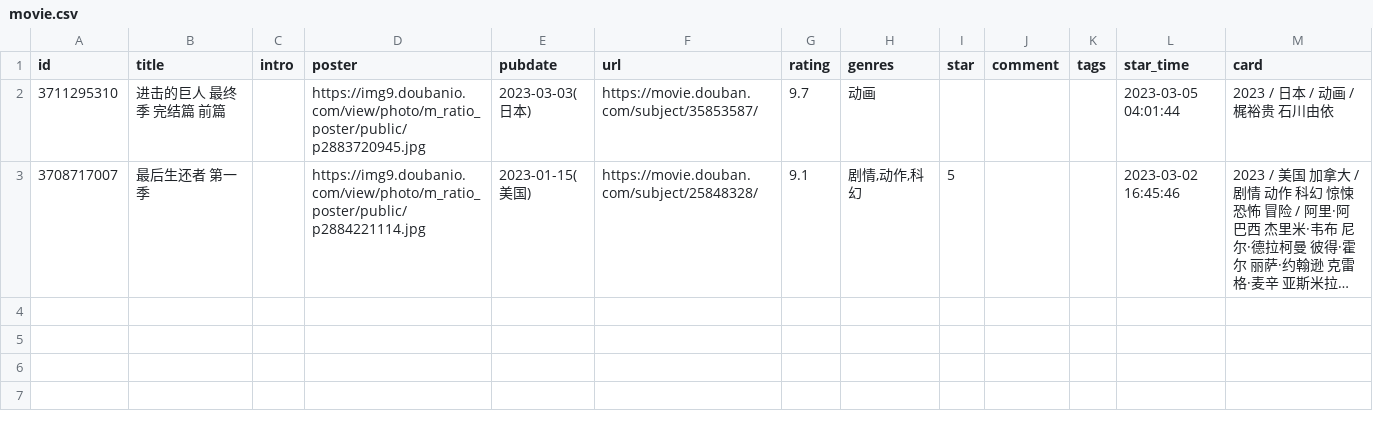
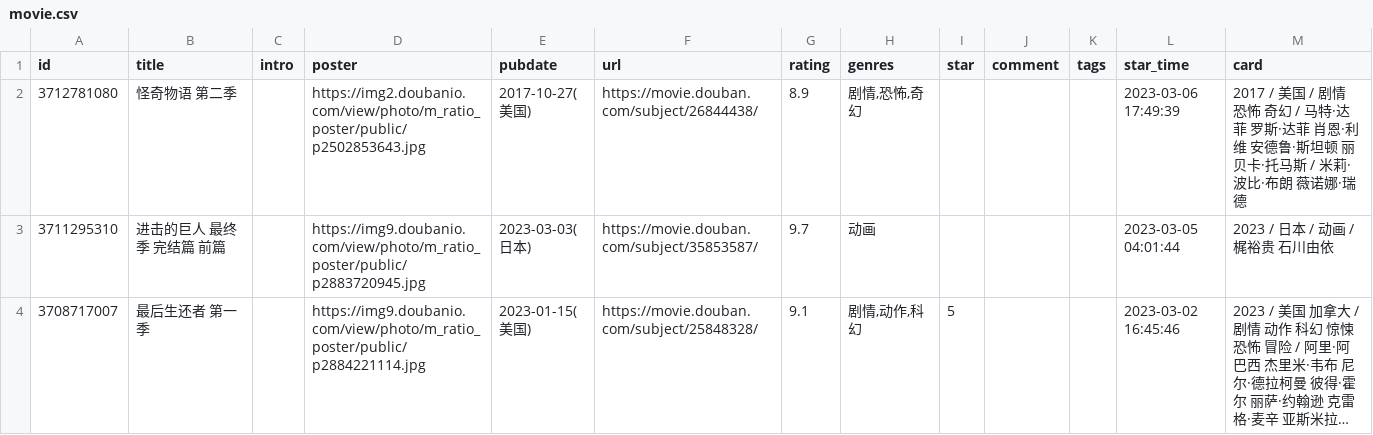
Before and after one commit to Ihavenoideaa/hugo-Sharing-Pages, a CSV file: data/douban/doing/movie.csv, drawn as a sheet; long unchanged cells end in ….

Commit message:
chore: update douban data

```diff
--- a/data/douban/doing/movie.csv
+++ b/data/douban/doing/movie.csv
@@ -1,2 +1,3 @@
 id,title,intro,poster,pubdate,url,rating,genres,star,comment,tags,star_time,card
+3712781080,怪奇物语 第二季,,https://img2.doubanio.com/view/photo/m_ratio_poster/public/p2502853643.jpg,2017-10-27(美国),https://movie.douban.com/subject/26844438/,8.9,"剧情,恐怖,奇幻",,,,2023-03-06 17:49:39,2017 / 美国 / 剧情 恐怖 奇幻 / 马特·达菲 罗斯·达菲 肖恩·利维 安德鲁·斯坦顿 丽贝卡·托马斯 / 米莉·波比·布朗 薇诺娜·瑞德
 3711295310,进击的巨人 最终季 完结篇 前篇,,https://img9.doubanio.com/view/photo/m_ratio_poster/public/p2883720945.jpg,2023-03-03(日本),https://movie.douban.com/subject/35853587/,9.7,动画,,,,2023-03-05 04:01:44,2023 / 日本 / 动画 / 梶裕贵 石川由依
```
Also changed, not shown: data/douban/wish/movie.csv.
